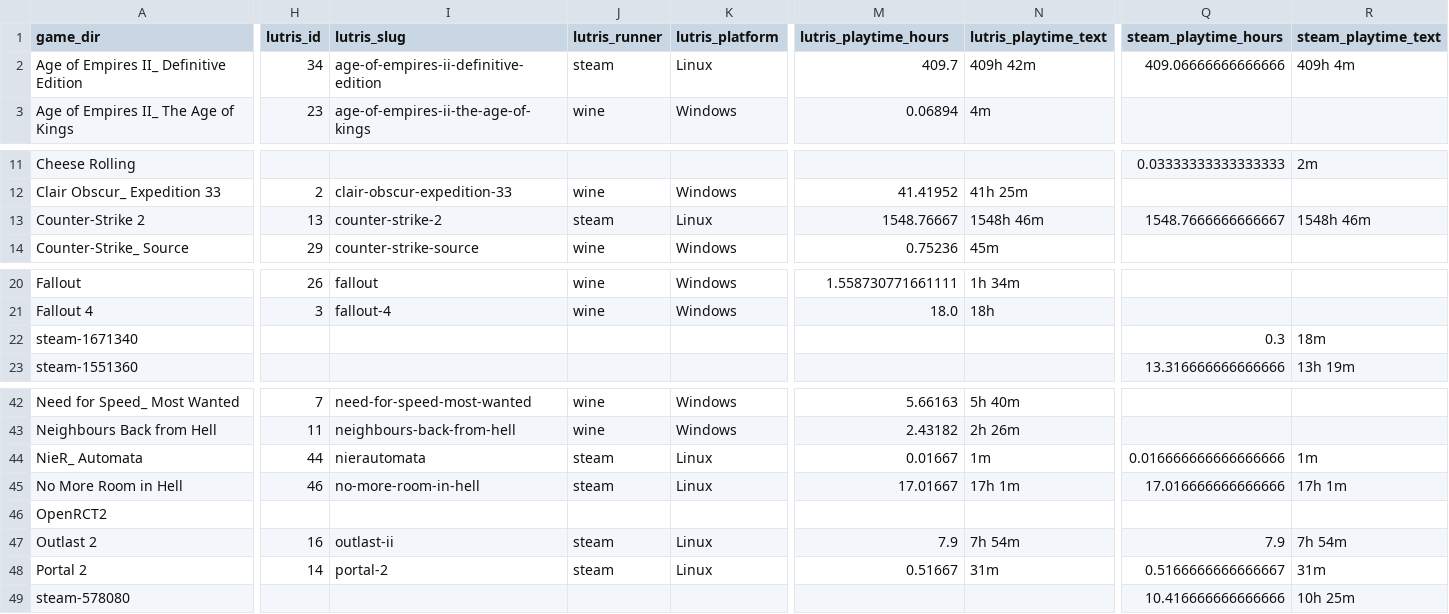
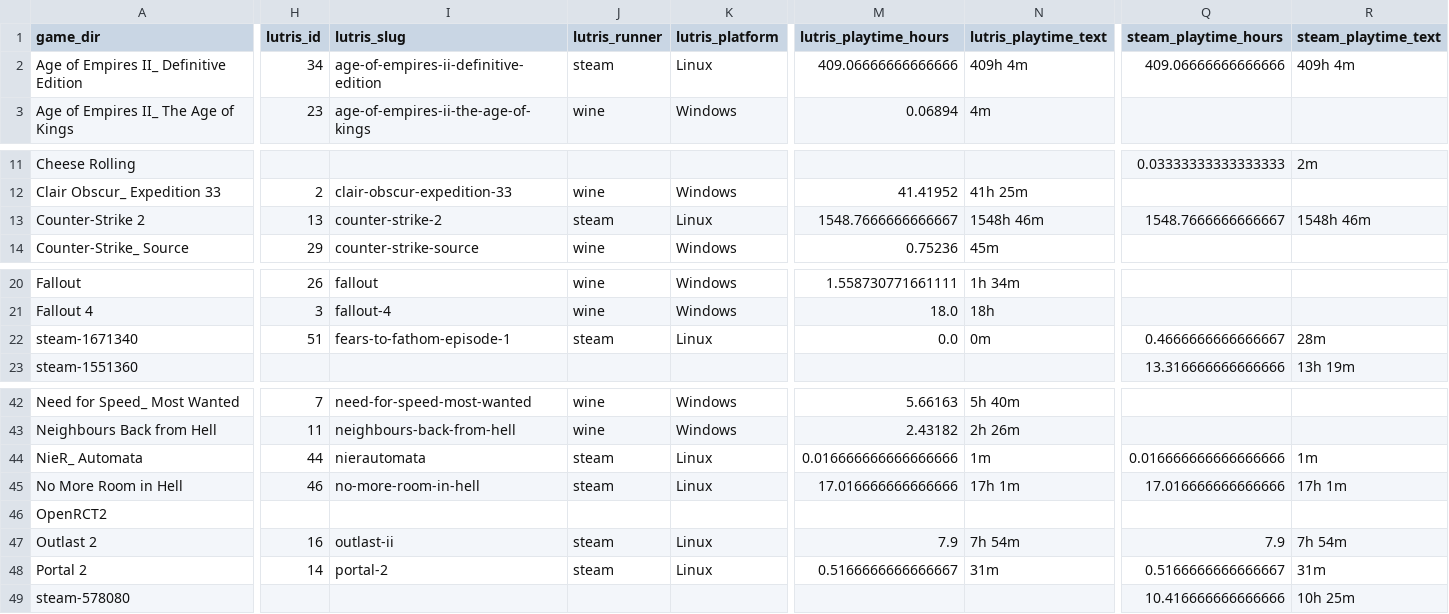
Before and after one commit to X3eRo0/ludusavi-stats-public, a CSV file: ludusavi_game_data.csv, drawn as a sheet; only a part is shown, gaps mark what is left out; the diff covers the shown part only; the diff names each change by its address in the sheet, - before the commit and + after, or states it on an @@ line.

```diff
--- a/ludusavi_game_data.csv
+++ b/ludusavi_game_data.csv
-M2 (lutris_playtime_hours): 409.7
+M2 (lutris_playtime_hours): 409.06666666666666
-N2 (lutris_playtime_text): 409h 42m
+N2 (lutris_playtime_text): 409h 4m
-M13 (lutris_playtime_hours): 1548.76667
+M13 (lutris_playtime_hours): 1548.7666666666667
-H22 (lutris_id): (empty)
+H22 (lutris_id): 51
-I22 (lutris_slug): (empty)
+I22 (lutris_slug): fears-to-fathom-episode-1
-J22 (lutris_runner): (empty)
+J22 (lutris_runner): steam
-K22 (lutris_platform): (empty)
+K22 (lutris_platform): Linux
-M22 (lutris_playtime_hours): (empty)
+M22 (lutris_playtime_hours): 0.0
-N22 (lutris_playtime_text): (empty)
+N22 (lutris_playtime_text): 0m
-Q22 (steam_playtime_hours): 0.3
+Q22 (steam_playtime_hours): 0.4666666666666667
-R22 (steam_playtime_text): 18m
+R22 (steam_playtime_text): 28m
-M44 (lutris_playtime_hours): 0.01667
+M44 (lutris_playtime_hours): 0.016666666666666666
-M45 (lutris_playtime_hours): 17.01667
+M45 (lutris_playtime_hours): 17.016666666666666
-M48 (lutris_playtime_hours): 0.51667
+M48 (lutris_playtime_hours): 0.5166666666666667
```
Also changed, not shown: 4 edited cells elsewhere in this file.
